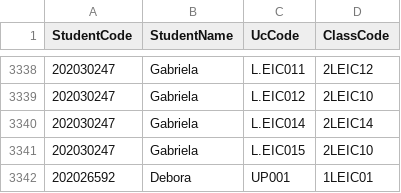
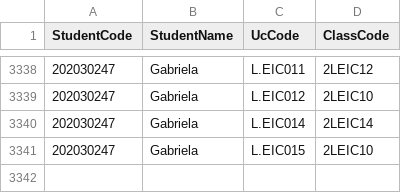
Before and after one commit to GoncaloFigueira03/AED2324_PRJ1_G117, a CSV file: students_classes.csv, drawn as a sheet; only a part is shown, gaps mark what is left out.

```diff
--- a/students_classes.csv
+++ b/students_classes.csv
@@ -3341,2 +3341 @@ StudentCode,StudentName,UcCode,ClassCode
 202030247,Gabriela,L.EIC015,2LEIC10
-202026592,Debora,UP001,1LEIC01
```
Also changed, not shown: 4 other files.
